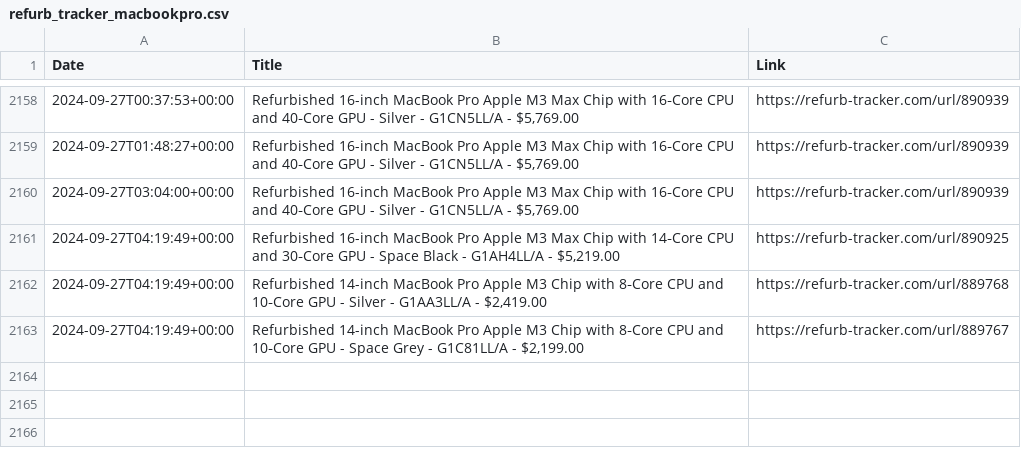
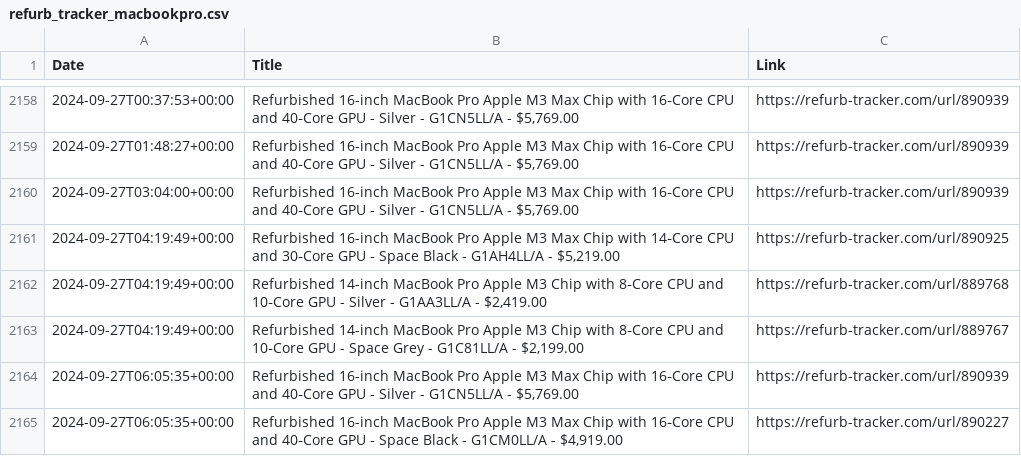
Before and after one commit to felconmar/refurb-tracker-history, a CSV file: data/ca/refurb_tracker_macbookpro.csv, drawn as a sheet; only a part is shown, gaps mark what is left out; the diff names each change by its address in the sheet, - before the commit and + after, or states it on an @@ line.

```diff
--- a/data/ca/refurb_tracker_macbookpro.csv
+++ b/data/ca/refurb_tracker_macbookpro.csv
+row 2164: 2024-09-27T06:05:35+00:00 | Refurbished 16-inch MacBook Pro Apple M3 Max Chip with 16‑Core CPU and 40‑Core GPU - Silver - G1CN5LL/A - $5,769.00 | https://refurb-tracker.com/url/890939
+row 2165: 2024-09-27T06:05:35+00:00 | Refurbished 16-inch MacBook Pro Apple M3 Max Chip with 16‑Core CPU and 40‑Core GPU - Space Black - G1CM0LL/A - $4,919.00 | https://refurb-tracker.com/url/890227
```
Also changed, not shown: data/ca/refurb_tracker_imac.csv, data/ca/refurb_tracker_macbookair.csv, 10 other files.
